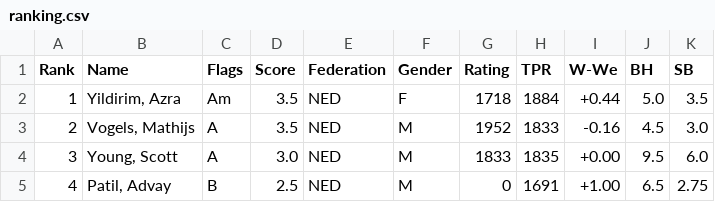
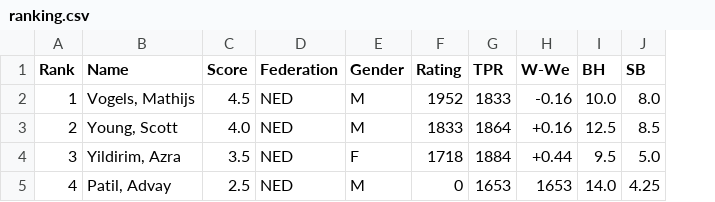
Before and after one commit to Frank-L93/frank, a CSV file: public/uploads/2026/AB/SMWSite/rnd06/ranking.csv, drawn as a sheet; only a part is shown; removed rows and columns are numbered as before the commit, all else as after; the diff covers the shown part only; the diff names each change by its address in the sheet, - before the commit and + after, or states it on an @@ line.

```diff
--- a/public/uploads/2026/AB/SMWSite/rnd06/ranking.csv
+++ b/public/uploads/2026/AB/SMWSite/rnd06/ranking.csv
-column C (Flags), rows 2-5: Am | A | A | B
-B2 (Name): Yildirim, Azra
+B2 (Name): Vogels, Mathijs
-C2 (Score): 3.5
+C2 (Score): 4.5
-E2 (Gender): F
+E2 (Gender): M
-F2 (Rating): 1718
+F2 (Rating): 1952
-G2 (TPR): 1884
+G2 (TPR): 1833
-H2 (W-We): +0.44
+H2 (W-We): -0.16
-I2 (BH): 5.0
+I2 (BH): 10.0
-J2 (SB): 3.5
+J2 (SB): 8.0
-B3 (Name): Vogels, Mathijs
+B3 (Name): Young, Scott
-C3 (Score): 3.5
+C3 (Score): 4.0
-F3 (Rating): 1952
+F3 (Rating): 1833
-G3 (TPR): 1833
+G3 (TPR): 1864
-H3 (W-We): -0.16
+H3 (W-We): +0.16
-I3 (BH): 4.5
+I3 (BH): 12.5
-J3 (SB): 3.0
+J3 (SB): 8.5
-B4 (Name): Young, Scott
+B4 (Name): Yildirim, Azra
-C4 (Score): 3.0
+C4 (Score): 3.5
-E4 (Gender): M
+E4 (Gender): F
-F4 (Rating): 1833
+F4 (Rating): 1718
-G4 (TPR): 1835
+G4 (TPR): 1884
-H4 (W-We): +0.00
+H4 (W-We): +0.44
-J4 (SB): 6.0
+J4 (SB): 5.0
-G5 (TPR): 1691
+G5 (TPR): 1653
-H5 (W-We): +1.00
+H5 (W-We): 1653
-I5 (BH): 6.5
+I5 (BH): 14.0
-J5 (SB): 2.75
+J5 (SB): 4.25
```
Also changed, not shown: 25 edited cells elsewhere in this file, public/uploads/2026/AB/SMWSite/rnd01/ranking.csv, public/uploads/2026/AB/SMWSite/rnd02/ranking.csv, 36 other files.
